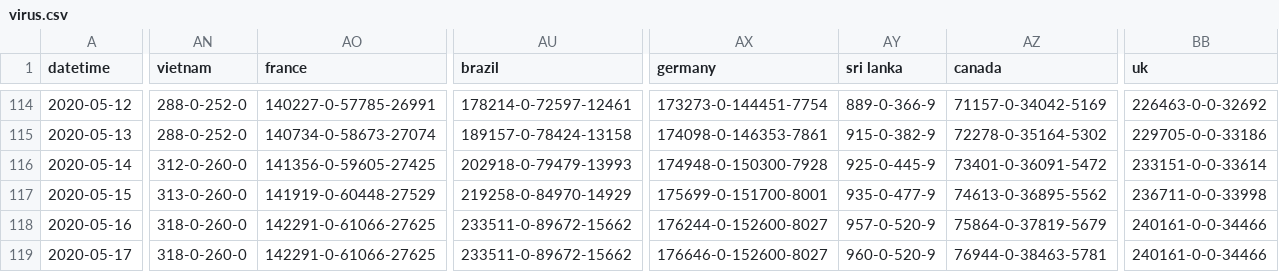
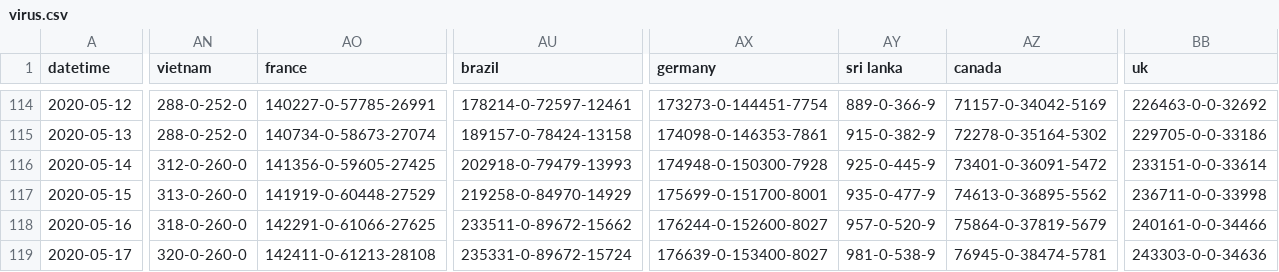
Before and after one commit to jakobzhao/virus, a CSV file: assets/virus.csv, drawn as a sheet; only a part is shown, gaps mark what is left out; the diff covers the shown part only; the diff names each change by its address in the sheet, - before the commit and + after, or states it on an @@ line.

Commit message:
data update 5/17 noon

```diff
--- a/assets/virus.csv
+++ b/assets/virus.csv
-AN119 (vietnam): 318-0-260-0
+AN119 (vietnam): 320-0-260-0
-AO119 (france): 142291-0-61066-27625
+AO119 (france): 142411-0-61213-28108
-AU119 (brazil): 233511-0-89672-15662
+AU119 (brazil): 235331-0-89672-15724
-AX119 (germany): 176646-0-152600-8027
+AX119 (germany): 176639-0-153400-8027
-AY119 (sri lanka): 960-0-520-9
+AY119 (sri lanka): 981-0-538-9
-AZ119 (canada): 76944-0-38463-5781
+AZ119 (canada): 76945-0-38474-5781
-BB119 (uk): 240161-0-0-34466
+BB119 (uk): 243303-0-0-34636
```
Also changed, not shown: 50 edited cells elsewhere in this file, 2 other files.
